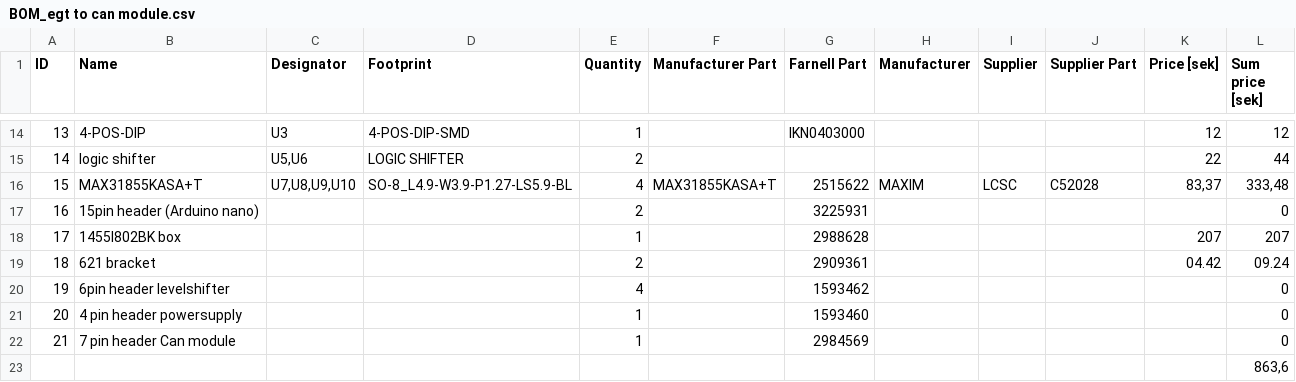
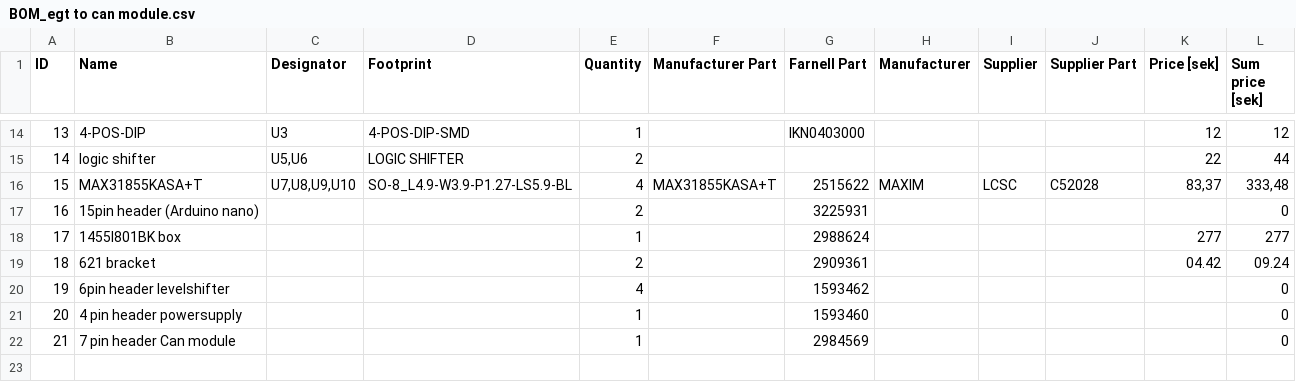
Before and after one commit to filip-w/TinyThermo, a CSV file: Hardware/BOM_egt to can module.csv, drawn as a sheet; only a part is shown, gaps mark what is left out; removed rows and columns are numbered as before the commit, all else as after; the diff names each change by its address in the sheet, - before the commit and + after, or states it on an @@ line.

Commit message:
Wrong box, changing article number in BOM
Signed-off-by: Filip Wie <filip.wieslander@gmail.com>

```diff
--- a/Hardware/BOM_egt to can module.csv
+++ b/Hardware/BOM_egt to can module.csv
-row 18: 17 | 1455l802BK box |  |  | 1 |  | 2988628 |  |  |  | 207 | 207
+row 18: 17 | 1455l801BK box |  |  | 1 |  | 2988624 |  |  |  | 277 | 277
-row 23:  |  |  |  |  |  |  |  |  |  |  | 863,6
```
